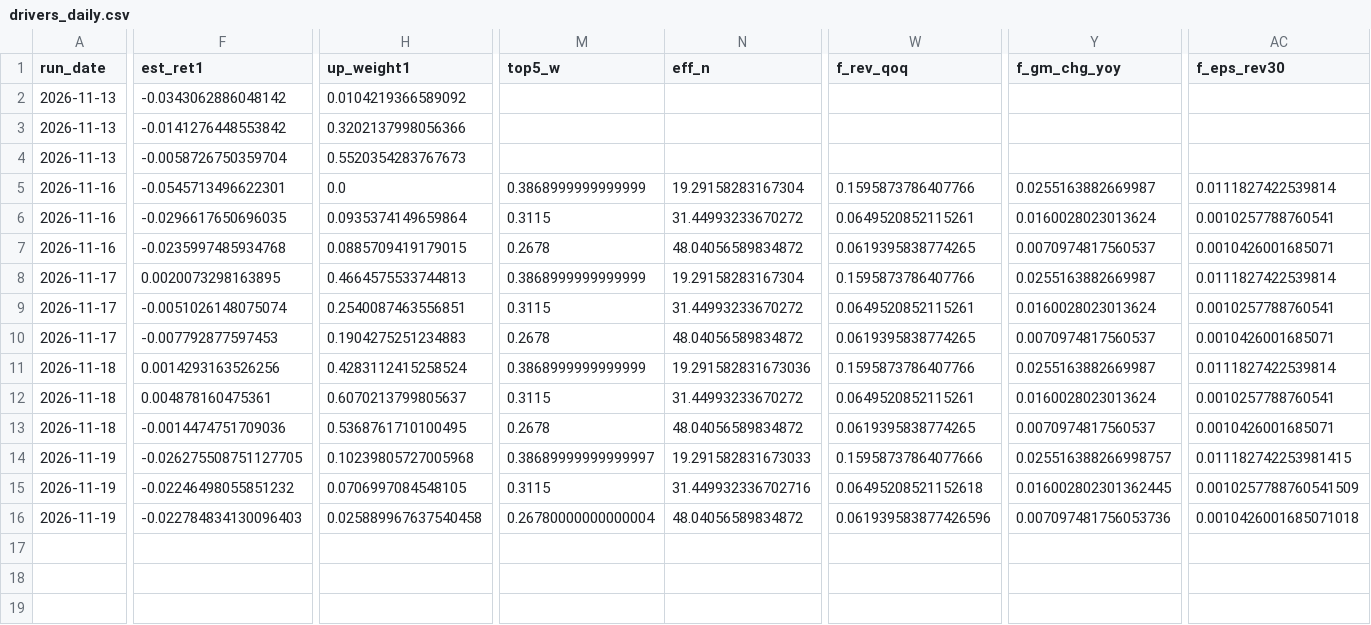
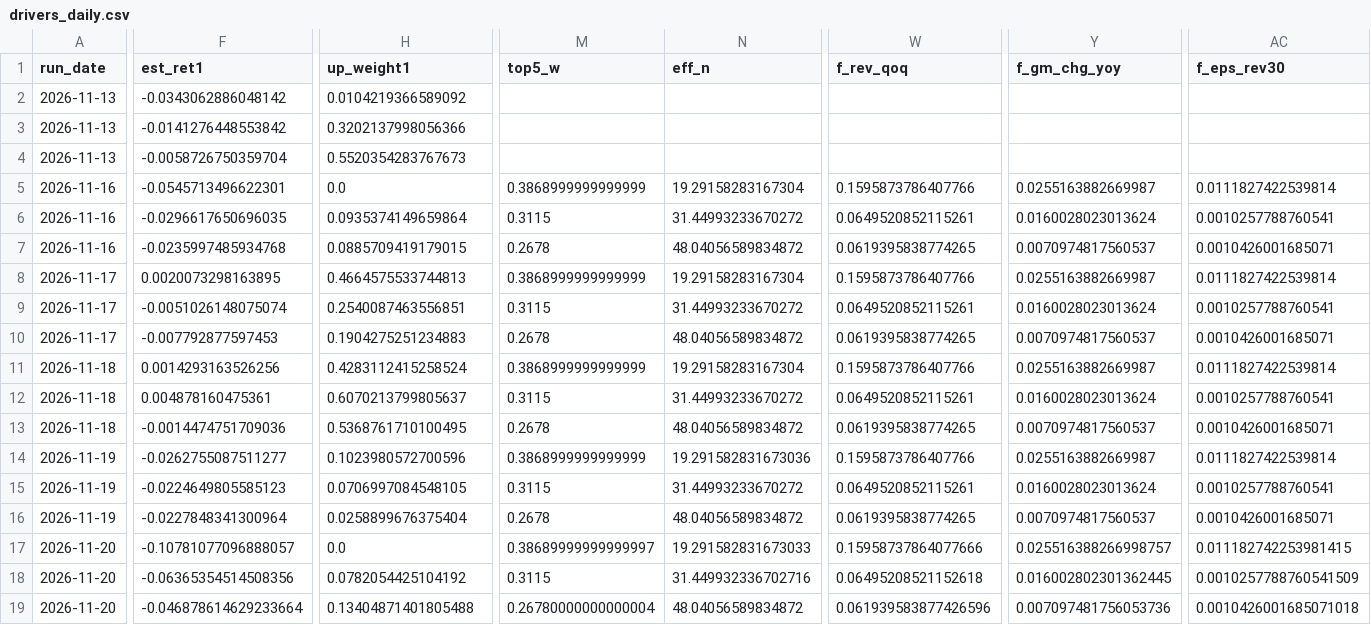
Before and after one commit to Battery2X/battery-predictor, a CSV file: logs/drivers_daily.csv, drawn as a sheet; only a part is shown, gaps mark what is left out; rows hold the shown columns only; the diff covers the shown part only; the diff names each change by its address in the sheet, - before the commit and + after, or states it on an @@ line.

```diff
--- a/logs/drivers_daily.csv
+++ b/logs/drivers_daily.csv
-N11 (eff_n): 19.291582831673036
+N11 (eff_n): 19.29158283167304
-F14 (est_ret1): -0.026275508751127705
+F14 (est_ret1): -0.0262755087511277
-H14 (up_weight1): 0.10239805727005968
+H14 (up_weight1): 0.1023980572700596
-M14 (top5_w): 0.38689999999999997
+M14 (top5_w): 0.3868999999999999
-N14 (eff_n): 19.291582831673033
+N14 (eff_n): 19.291582831673036
-W14 (f_rev_qoq): 0.15958737864077666
+W14 (f_rev_qoq): 0.1595873786407766
-Y14 (f_gm_chg_yoy): 0.025516388266998757
+Y14 (f_gm_chg_yoy): 0.0255163882669987
-AC14 (f_eps_rev30): 0.011182742253981415
+AC14 (f_eps_rev30): 0.0111827422539814
-F15 (est_ret1): -0.02246498055851232
+F15 (est_ret1): -0.0224649805585123
-N15 (eff_n): 31.449932336702716
+N15 (eff_n): 31.44993233670272
-W15 (f_rev_qoq): 0.06495208521152618
+W15 (f_rev_qoq): 0.0649520852115261
-Y15 (f_gm_chg_yoy): 0.016002802301362445
+Y15 (f_gm_chg_yoy): 0.0160028023013624
-AC15 (f_eps_rev30): 0.0010257788760541509
+AC15 (f_eps_rev30): 0.0010257788760541
-F16 (est_ret1): -0.022784834130096403
+F16 (est_ret1): -0.0227848341300964
-H16 (up_weight1): 0.025889967637540458
+H16 (up_weight1): 0.0258899676375404
-M16 (top5_w): 0.26780000000000004
+M16 (top5_w): 0.2678
-W16 (f_rev_qoq): 0.061939583877426596
+W16 (f_rev_qoq): 0.0619395838774265
-Y16 (f_gm_chg_yoy): 0.007097481756053736
+Y16 (f_gm_chg_yoy): 0.0070974817560537
-AC16 (f_eps_rev30): 0.0010426001685071018
+AC16 (f_eps_rev30): 0.0010426001685071
+row 17: 2026-11-20 | -0.10781077096888057 | 0.0 | 0.38689999999999997 | 19.291582831673033 | 0.15958737864077666 | 0.025516388266998757 | 0.011182742253981415
+row 18: 2026-11-20 | -0.06365354514508356 | 0.0782054425104192 | 0.3115 | 31.449932336702716 | 0.06495208521152618 | 0.016002802301362445 | 0.0010257788760541509
+row 19: 2026-11-20 | -0.046878614629233664 | 0.13404871401805488 | 0.26780000000000004 | 48.04056589834872 | 0.061939583877426596 | 0.007097481756053736 | 0.0010426001685071018
```
Also changed, not shown: 12 edited cells elsewhere in this file, logs/edge_history.csv, logs/predictions_position.csv, 22 other files.
